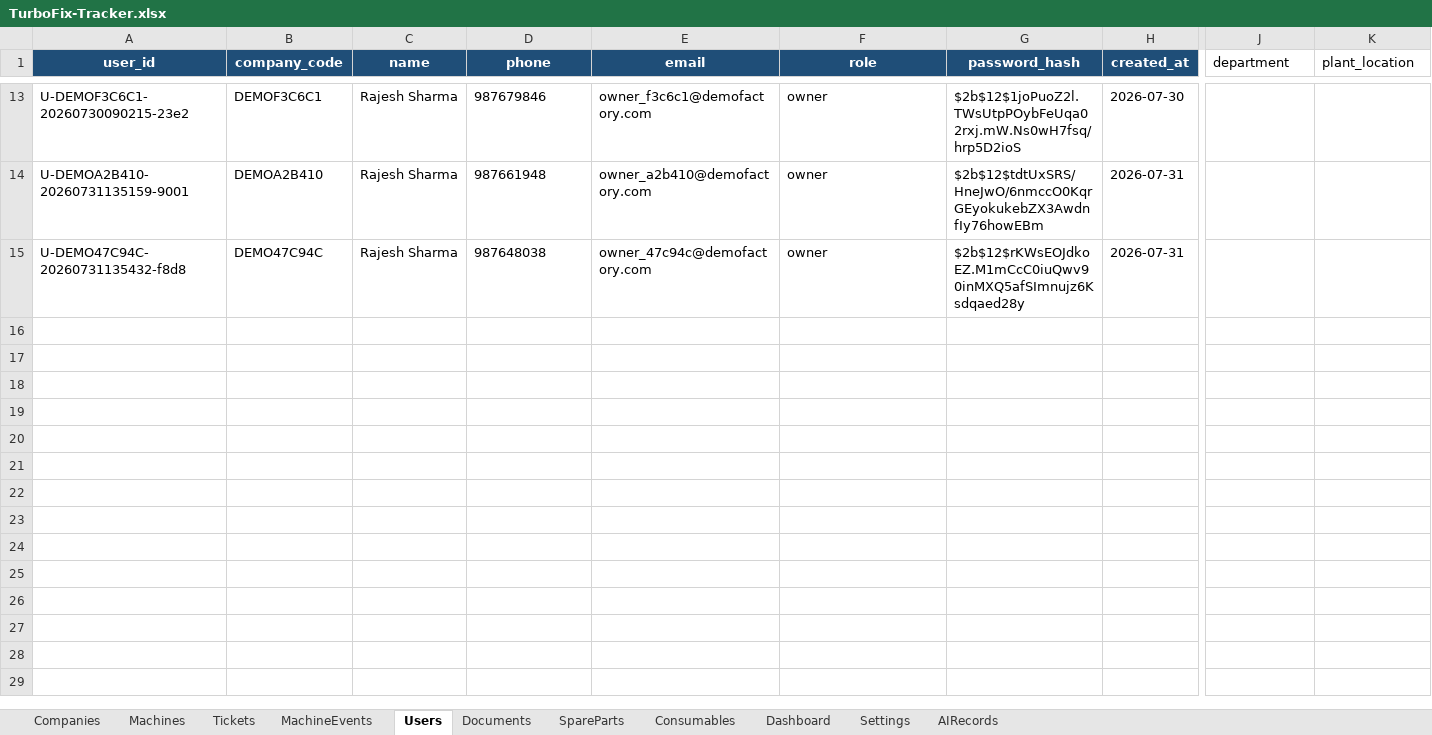
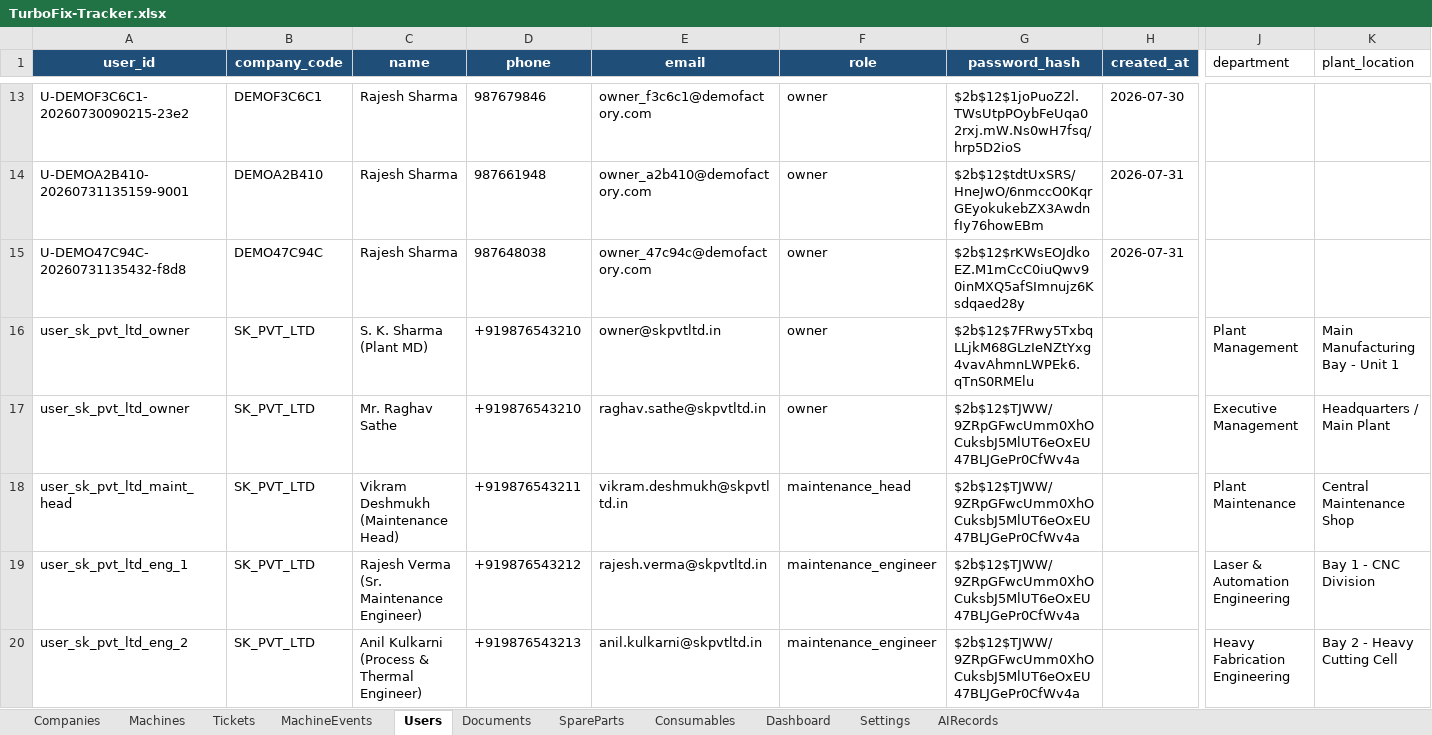
Before and after one commit to neetesh548-design/turbofix, an Excel workbook: backend/TurboFix-Tracker.xlsx, sheet Users, drawn as a sheet; only a part is shown, gaps mark what is left out; values as stored, in another font and other column widths than the file's, no borders; rows hold the shown columns only; the diff covers the shown part only; the diff names each change by its address in the sheet, - before the commit and + after, or states it on an @@ line.

```diff
--- a/backend/TurboFix-Tracker.xlsx (sheet Users)
+++ b/backend/TurboFix-Tracker.xlsx (sheet Users)
+row 16: user_sk_pvt_ltd_owner | SK_PVT_LTD | S. K. Sharma (Plant MD) | +919876543210 | owner@skpvtltd.in | owner | $2b$12$7FRwy5TxbqLLjkM68GLzIeNZtYxg4vavAhmnLWPEk6.qTnS0RMElu |  | Plant Management | Main Manufacturing Bay - Unit 1
+row 17: user_sk_pvt_ltd_owner | SK_PVT_LTD | Mr. Raghav Sathe | +919876543210 | raghav.sathe@skpvtltd.in | owner | $2b$12$TJWW/9ZRpGFwcUmm0XhOCuksbJ5MlUT6eOxEU47BLJGePr0CfWv4a |  | Executive Management | Headquarters / Main Plant
+row 18: user_sk_pvt_ltd_maint_head | SK_PVT_LTD | Vikram Deshmukh (Maintenance Head) | +919876543211 | vikram.deshmukh@skpvtltd.in | maintenance_head | $2b$12$TJWW/9ZRpGFwcUmm0XhOCuksbJ5MlUT6eOxEU47BLJGePr0CfWv4a |  | Plant Maintenance | Central Maintenance Shop
+row 19: user_sk_pvt_ltd_eng_1 | SK_PVT_LTD | Rajesh Verma (Sr. Maintenance Engineer) | +919876543212 | rajesh.verma@skpvtltd.in | maintenance_engineer | $2b$12$TJWW/9ZRpGFwcUmm0XhOCuksbJ5MlUT6eOxEU47BLJGePr0CfWv4a |  | Laser & Automation Engineering | Bay 1 - CNC Division
+row 20: user_sk_pvt_ltd_eng_2 | SK_PVT_LTD | Anil Kulkarni (Process & Thermal Engineer) | +919876543213 | anil.kulkarni@skpvtltd.in | maintenance_engineer | $2b$12$TJWW/9ZRpGFwcUmm0XhOCuksbJ5MlUT6eOxEU47BLJGePr0CfWv4a |  | Heavy Fabrication Engineering | Bay 2 - Heavy Cutting Cell
```
Also changed, not shown: 13 added rows elsewhere in this sheet, sheet Machines, sheet Companies, hidden cells, 3 other files.
